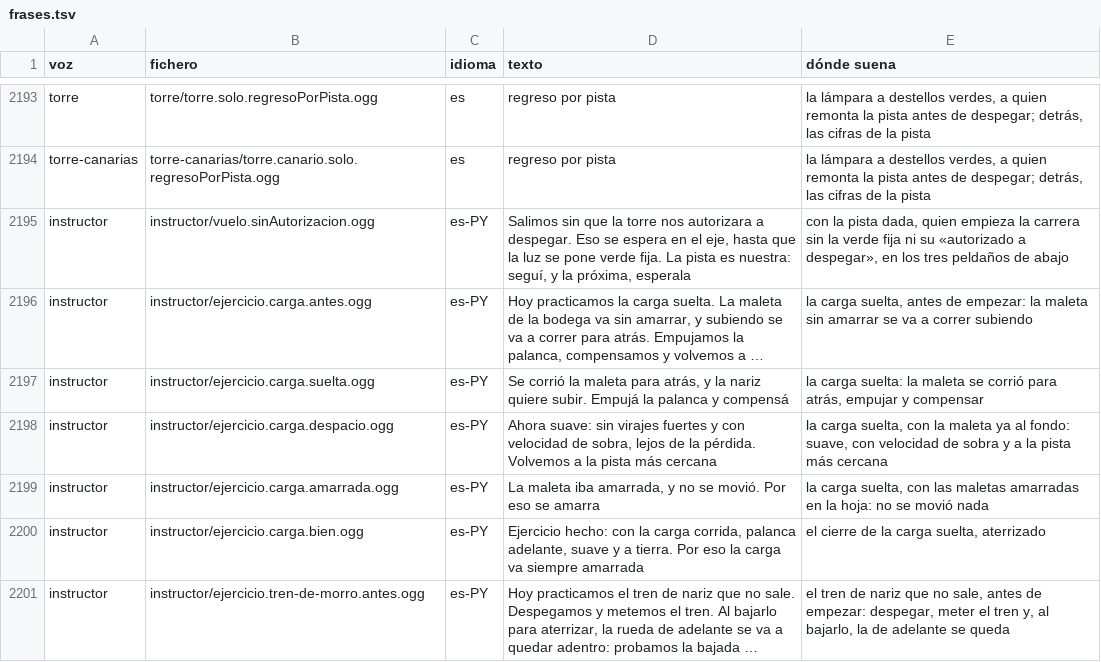
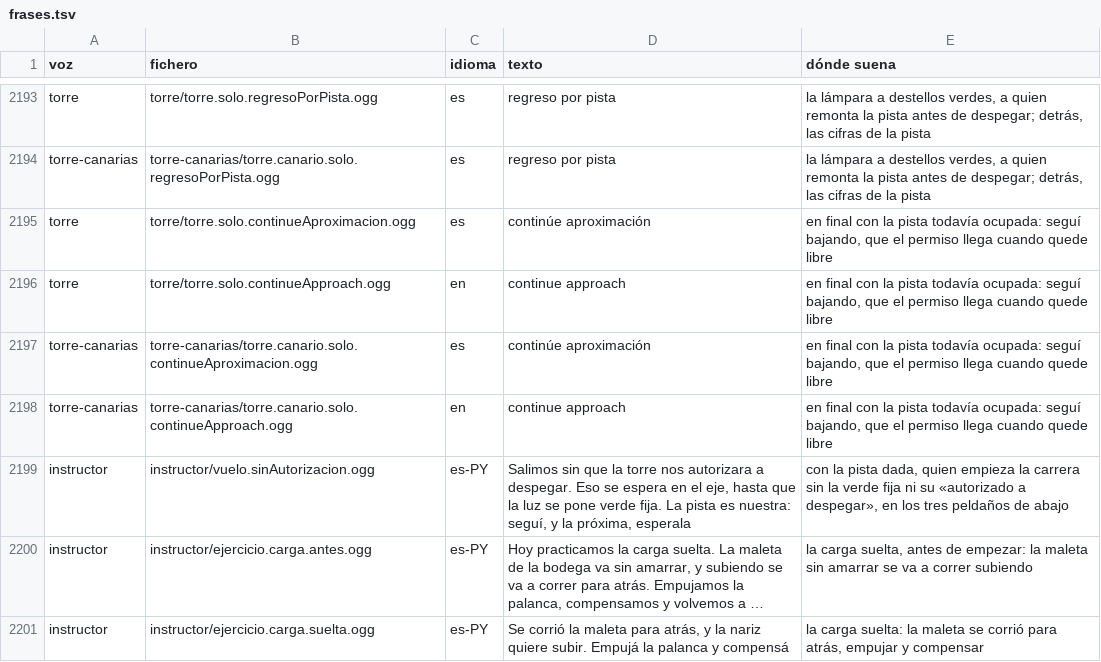
Before and after one commit to OksigeniaSL/oga-veve, a TSV file: docs/voces/frases.tsv, drawn as a sheet; only a part is shown, gaps mark what is left out; the shorter side is filled out with more unchanged rows; long unchanged cells end in …; the diff names each change by its address in the sheet, - before the commit and + after, or states it on an @@ line.

Commit message:
El que llega a la decisión con la pista ocupada sigue si al umbral va a estar libre, y el permiso le llega por debajo (H96): vale para el tráfico y para quien juega, que además oye «continúe aproximación» cuando tenga su toma; a cinco segundos del umbral sin ella libre, al aire; y con alguien yéndose al aire o saliendo por delante, no sale otro por debajo ni se manda la frustrada del guion

```diff
--- a/docs/voces/frases.tsv
+++ b/docs/voces/frases.tsv
+row 2195: torre | torre/torre.solo.continueAproximacion.ogg | es | continúe aproximación | en final con la pista todavía ocupada: seguí bajando, que el permiso llega cuando quede libre
+row 2196: torre | torre/torre.solo.continueApproach.ogg | en | continue approach | en final con la pista todavía ocupada: seguí bajando, que el permiso llega cuando quede libre
+row 2197: torre-canarias | torre-canarias/torre.canario.solo.continueAproximacion.ogg | es | continúe aproximación | en final con la pista todavía ocupada: seguí bajando, que el permiso llega cuando quede libre
+row 2198: torre-canarias | torre-canarias/torre.canario.solo.continueApproach.ogg | en | continue approach | en final con la pista todavía ocupada: seguí bajando, que el permiso llega cuando quede libre
```
Also changed, not shown: docs/voces/guion-torre-canarias.tsv, docs/voces/guion-torre.tsv, 13 other files.
